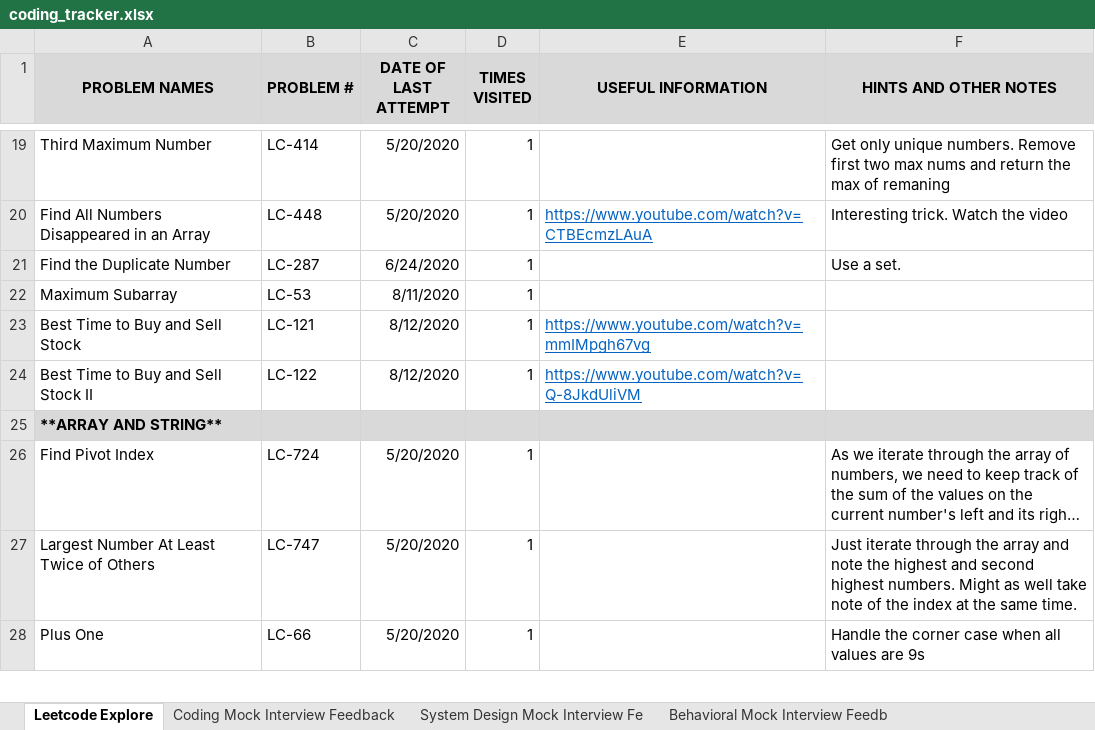
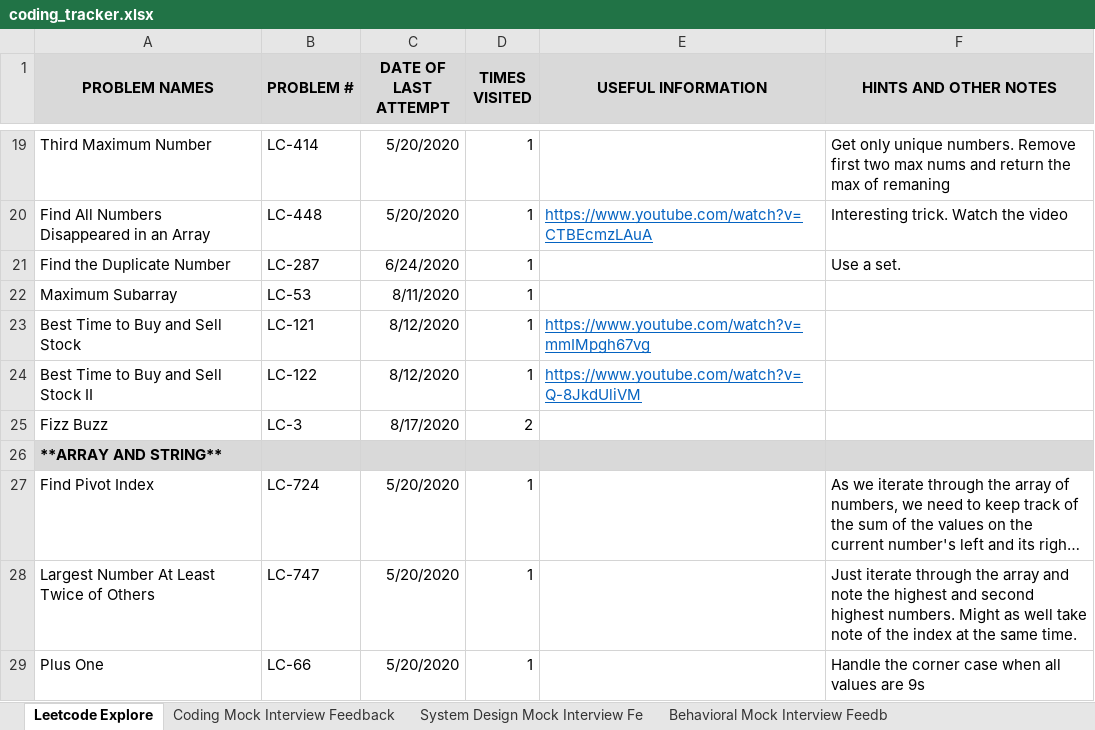
Before and after one commit to suhassrivats/Data-Structures-And-Algorithms-Implementation, an Excel workbook: coding_tracker.xlsx, sheet Leetcode Explore, drawn as a sheet; only a part is shown, gaps mark what is left out; long unchanged cells end in …; values as stored, in another font and other column widths than the file's, no borders; the diff names each change by its address in the sheet, - before the commit and + after, or states it on an @@ line.

Commit message:
LC412_FizzBuzz algorithm

```diff
--- a/coding_tracker.xlsx (sheet Leetcode Explore)
+++ b/coding_tracker.xlsx (sheet Leetcode Explore)
+row 25: Fizz Buzz | LC-3 | 8/17/2020 | 2
```
Also changed, not shown: 1 other file.
